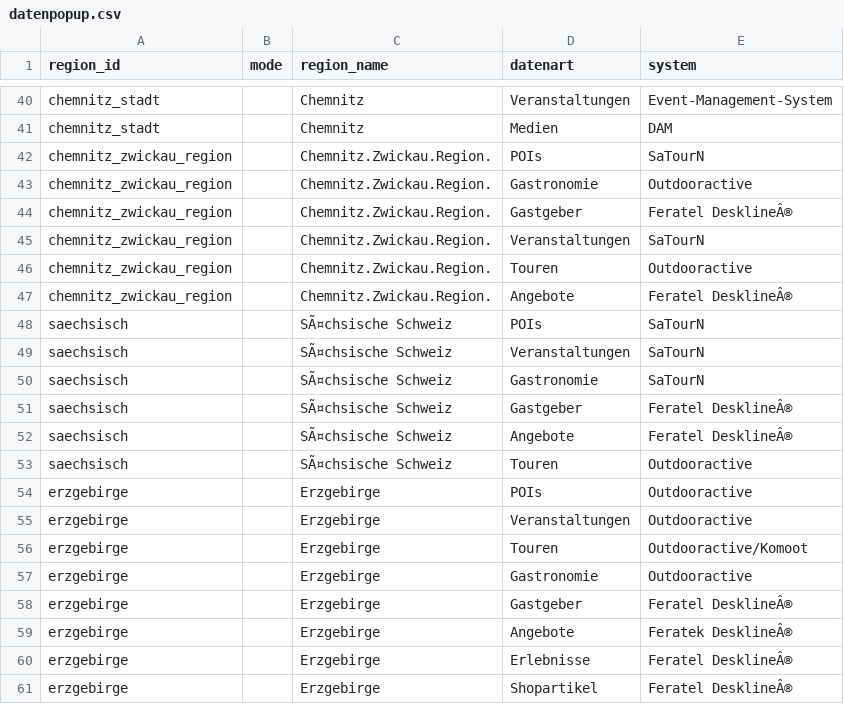
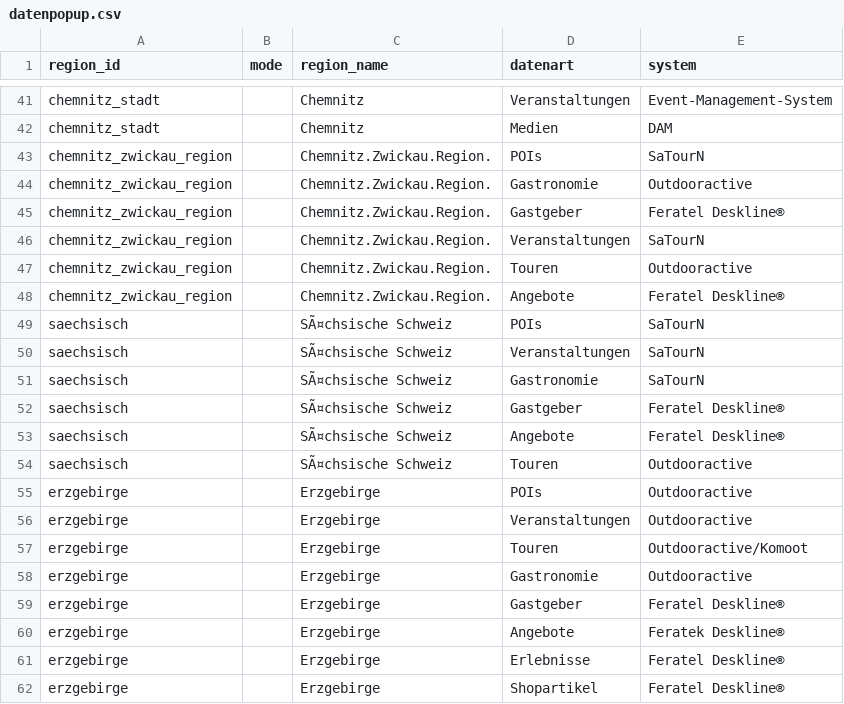
Before and after one commit to Isabell-Haber-TMGS/Datenlandkarte, a CSV file: datenpopup.csv, drawn as a sheet; only a part is shown, gaps mark what is left out; the diff covers the shown part only.

```diff
--- a/datenpopup.csv
+++ b/datenpopup.csv
@@ -43,6 +44,6 @@ chemnitz_zwickau_region,,Chemnitz.Zwickau.Region.,POIs,SaTourN
 chemnitz_zwickau_region,,Chemnitz.Zwickau.Region.,Gastronomie,Outdooractive
-chemnitz_zwickau_region,,Chemnitz.Zwickau.Region.,Gastgeber,Feratel DesklineÂ®
+chemnitz_zwickau_region,,Chemnitz.Zwickau.Region.,Gastgeber,Feratel Deskline®
 chemnitz_zwickau_region,,Chemnitz.Zwickau.Region.,Veranstaltungen,SaTourN
 chemnitz_zwickau_region,,Chemnitz.Zwickau.Region.,Touren,Outdooractive
-chemnitz_zwickau_region,,Chemnitz.Zwickau.Region.,Angebote,Feratel DesklineÂ®
+chemnitz_zwickau_region,,Chemnitz.Zwickau.Region.,Angebote,Feratel Deskline®
 saechsisch,,SÃ¤chsische Schweiz,POIs,SaTourN
@@ -50,4 +51,4 @@ saechsisch,,SÃ¤chsische Schweiz,Veranstaltungen,SaTourN
 saechsisch,,SÃ¤chsische Schweiz,Gastronomie,SaTourN
-saechsisch,,SÃ¤chsische Schweiz,Gastgeber,Feratel DesklineÂ®
-saechsisch,,SÃ¤chsische Schweiz,Angebote,Feratel DesklineÂ®
+saechsisch,,SÃ¤chsische Schweiz,Gastgeber,Feratel Deskline®
+saechsisch,,SÃ¤chsische Schweiz,Angebote,Feratel Deskline®
 saechsisch,,SÃ¤chsische Schweiz,Touren,Outdooractive
@@ -57,5 +58,5 @@ erzgebirge,,Erzgebirge,Touren,Outdooractive/Komoot
 erzgebirge,,Erzgebirge,Gastronomie,Outdooractive
-erzgebirge,,Erzgebirge,Gastgeber,Feratel DesklineÂ®
-erzgebirge,,Erzgebirge,Angebote,Feratek DesklineÂ®
-erzgebirge,,Erzgebirge,Erlebnisse,Feratel DesklineÂ®
-erzgebirge,,Erzgebirge,Shopartikel,Feratel DesklineÂ®
+erzgebirge,,Erzgebirge,Gastgeber,Feratel Deskline®
+erzgebirge,,Erzgebirge,Angebote,Feratek Deskline®
+erzgebirge,,Erzgebirge,Erlebnisse,Feratel Deskline®
+erzgebirge,,Erzgebirge,Shopartikel,Feratel Deskline®
```
Also changed, not shown: 1 added row and 11 edited cells elsewhere in this file.
